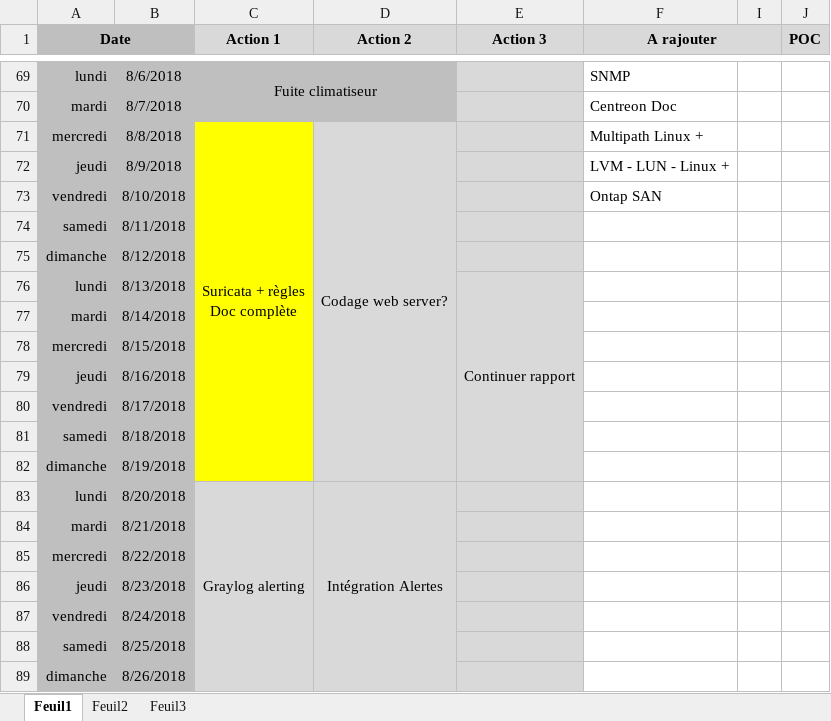
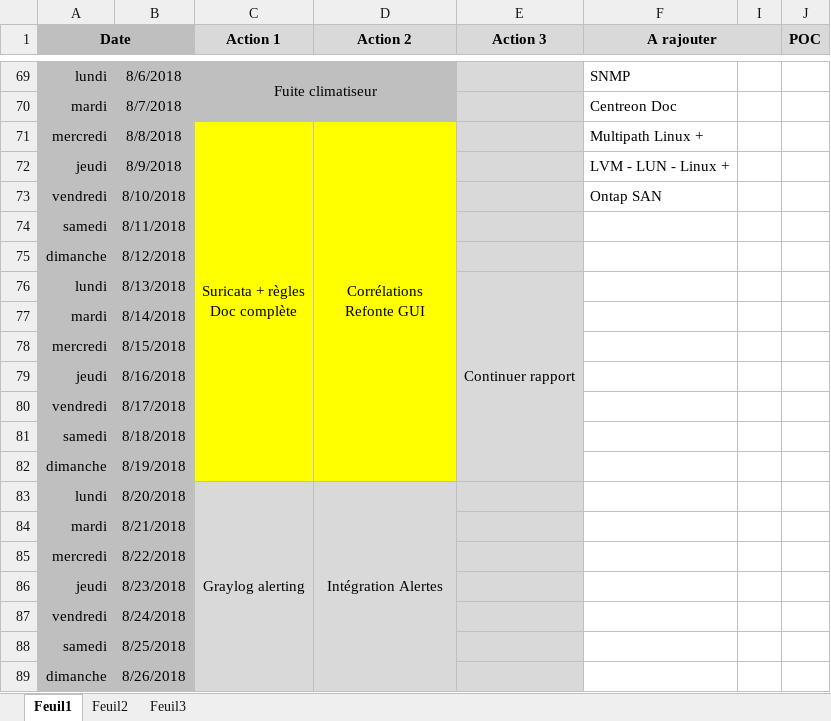
Before and after one commit to bruno-bettuzzi/Repo, an Excel workbook: Organisation.xlsx, sheet Feuil1, drawn as a sheet; only a part is shown, gaps mark what is left out; values as stored, in another font and other column widths than the file's, no borders; ↵ is a line break in a cell; the diff names each change by its address in the sheet, - before the commit and + after, or states it on an @@ line.

Commit message:
last update

```diff
--- a/Organisation.xlsx (sheet Feuil1)
+++ b/Organisation.xlsx (sheet Feuil1)
-D71 (Action 2): Codage web server?
+D71 (Action 2): Corrélations ↵ Refonte GUI
-D71:D82 fill: #D9D9D9
+D71:D82 fill: #FFFF00
```
